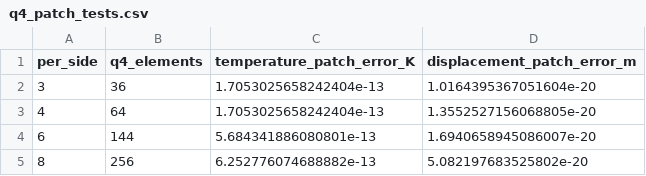
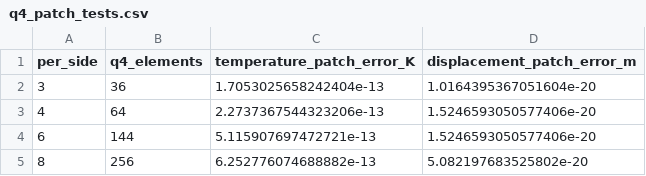
Before and after one commit to MehdiSoroush/thermofem2d, a CSV file: results/verification/q4_patch_tests.csv, drawn as a sheet.

```diff
--- a/results/verification/q4_patch_tests.csv
+++ b/results/verification/q4_patch_tests.csv
@@ -2,4 +2,4 @@ per_side,q4_elements,temperature_patch_error_K,displacement_patch_error_m
 3,36,1.7053025658242404e-13,1.0164395367051604e-20
-4,64,1.7053025658242404e-13,1.3552527156068805e-20
-6,144,5.684341886080801e-13,1.6940658945086007e-20
+4,64,2.2737367544323206e-13,1.5246593050577406e-20
+6,144,5.115907697472721e-13,1.5246593050577406e-20
 8,256,6.252776074688882e-13,5.082197683525802e-20
```
Also changed, not shown: results/verification/coupled_spatial_sensitivity.csv, results/verification/q4_spatial_comparison.csv, 2 other files.
